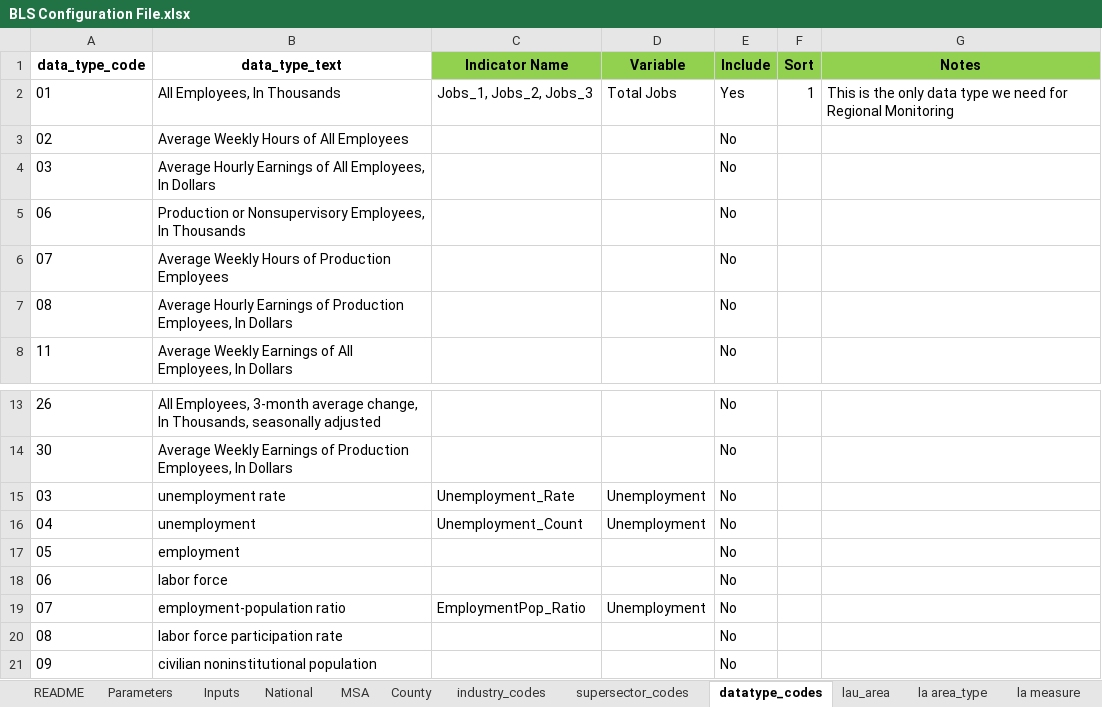
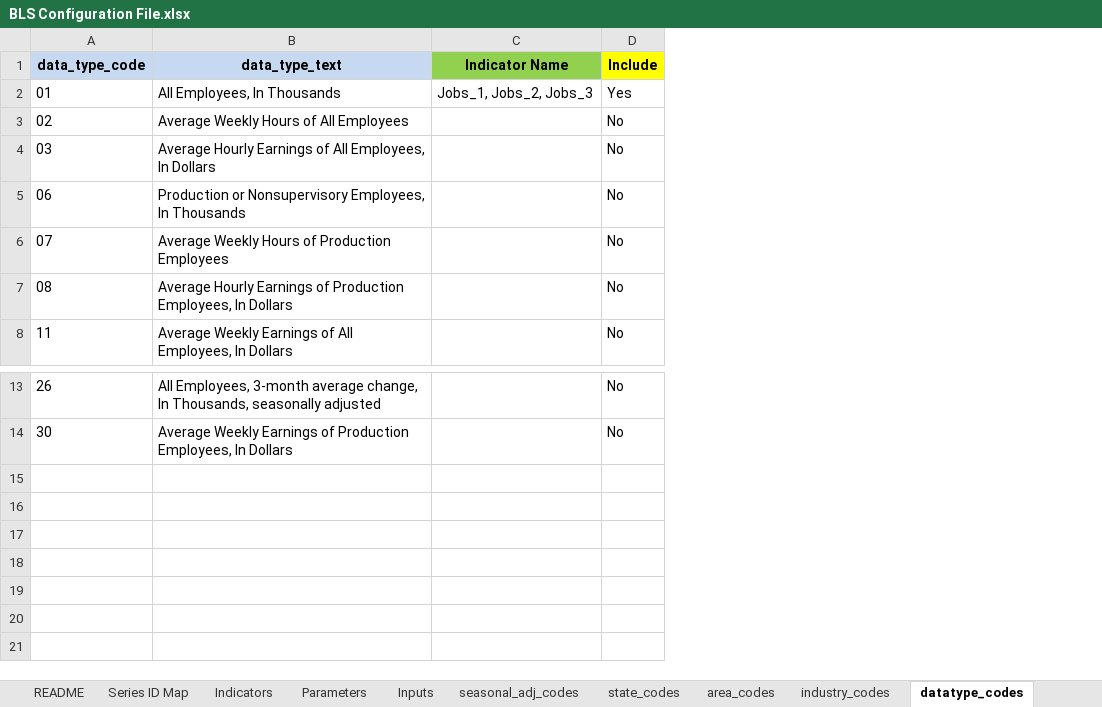
Before and after one commit to SACOG/Regional-Monitoring, an Excel workbook: Indicator_Gen/Python Code/BLS/config/BLS Configuration File.xlsx, sheet datatype_codes, drawn as a sheet; only a part is shown, gaps mark what is left out; values as stored, in another font and other column widths than the file's, no borders; removed rows and columns are numbered as before the commit, all else as after; the diff names each change by its address in the sheet, - before the commit and + after, or states it on an @@ line.

Commit message:
Added a dropdown guide for the BLS Configuration File. Added the CAR data scouting file.

```diff
--- a/Indicator_Gen/Python Code/BLS/config/BLS Configuration File.xlsx (sheet datatype_codes)
+++ b/Indicator_Gen/Python Code/BLS/config/BLS Configuration File.xlsx (sheet datatype_codes)
-sheet tab: National
-sheet tab: MSA
-sheet tab: County
-sheet tab: lau_area
-sheet tab: la area_type
-sheet tab: la measure
+sheet tab: Series ID Map
+sheet tab: Indicators
+sheet tab: seasonal_adj_codes
+sheet tab: state_codes
+sheet tab: area_codes
-column D (Variable), row 2: Total Jobs
@@ column F (Sort) hidden, row 2: 1 @@
@@ column G (Notes) hidden, row 2: This is the only data type we need for Regional Monitoring @@
-A1:B1 fill: none
+A1:B1 fill: #C6D9F1
-D1 fill: #92D050
+D1 fill: #FFFF00
-row 15: 03 | unemployment rate | Unemployment_Rate | Unemployment | No
-row 16: 04 | unemployment | Unemployment_Count | Unemployment | No
-row 17: 05 | employment |  |  | No
-row 18: 06 | labor force |  |  | No
-row 19: 07 | employment-population ratio | EmploymentPop_Ratio | Unemployment | No
-row 20: 08 | labor force participation rate |  |  | No
-row 21: 09 | civilian noninstitutional population |  |  | No
```
Also changed, not shown: sheet Parameters, sheet README, sheet industry_codes, sheet Inputs, sheet Supersector Codes, other sheet tabs, hidden cells, 4 other files.
